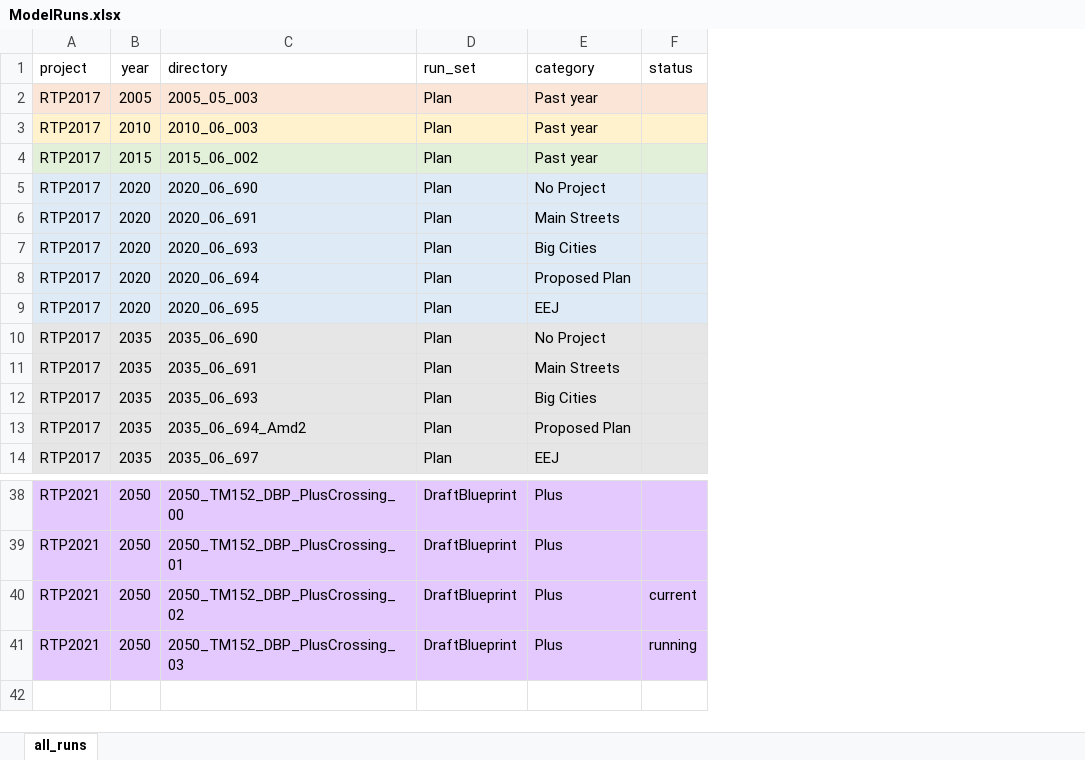
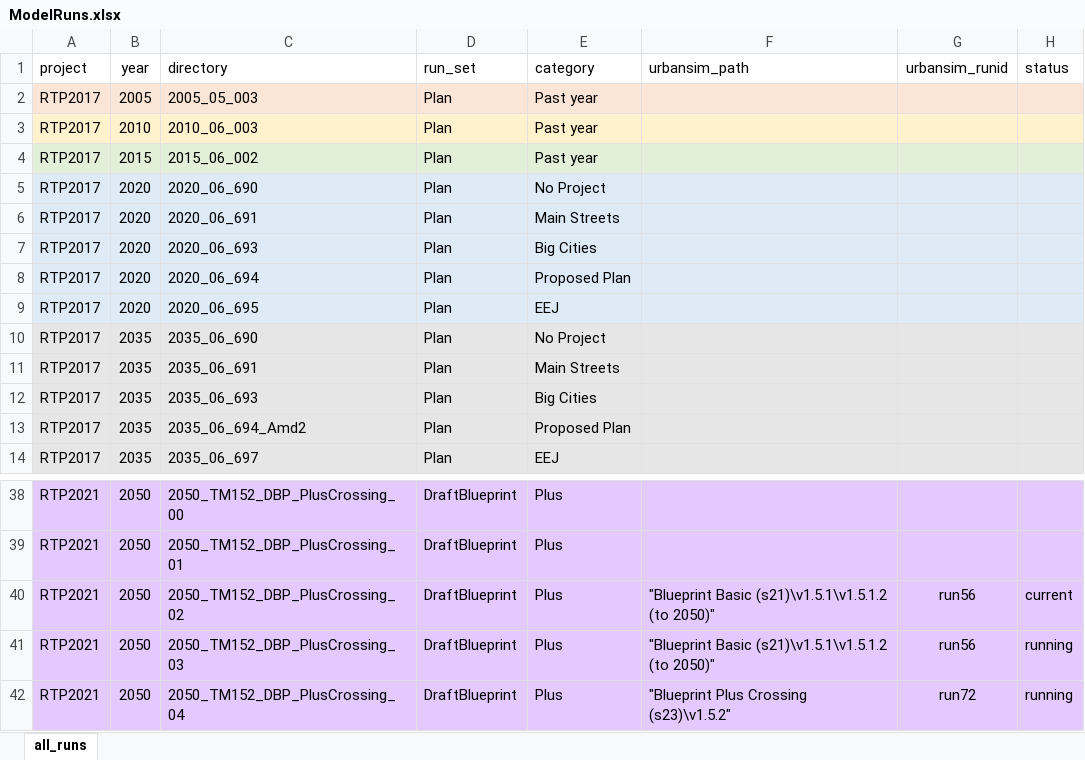
Before and after one commit to BayAreaMetro/travel-model-one, an Excel workbook: utilities/RTP/ModelRuns.xlsx, sheet all_runs, drawn as a sheet; only a part is shown, gaps mark what is left out; values as stored, in another font and other column widths than the file's, no borders; the diff names each change by its address in the sheet, - before the commit and + after, or states it on an @@ line.

Commit message:
Add columns for urbansim directories to ModelRuns.xlsx and .csv

```diff
--- a/utilities/RTP/ModelRuns.xlsx (sheet all_runs)
+++ b/utilities/RTP/ModelRuns.xlsx (sheet all_runs)
+column F (urbansim_path), rows 40-41: "Blueprint Basic (s21)\v1.5.1\v1.5.1.2 (to 2050)" | "Blueprint Basic (s21)\v1.5.1\v1.5.1.2 (to 2050)"
+column G (urbansim_runid), rows 40-41: run56 | run56
+row 42: RTP2021 | 2050 | 2050_TM152_DBP_PlusCrossing_04 | DraftBlueprint | Plus | "Blueprint Plus Crossing (s23)\v1.5.2" | run72 | running
```
Also changed, not shown: 1 other file.
